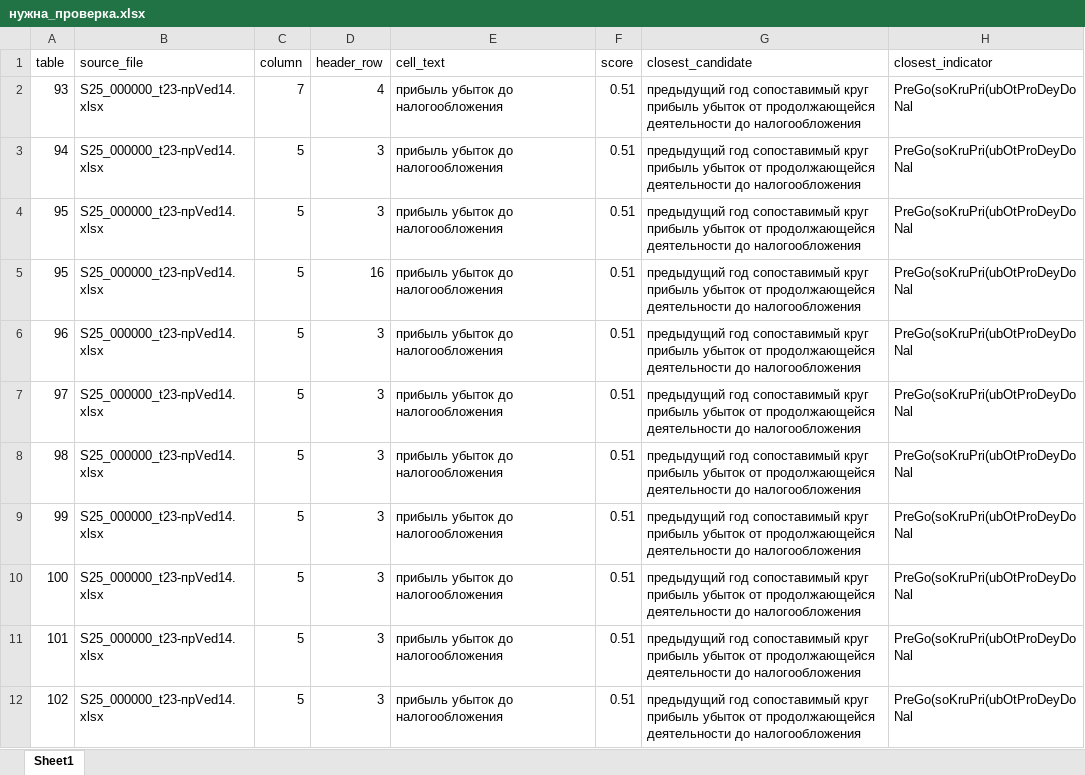
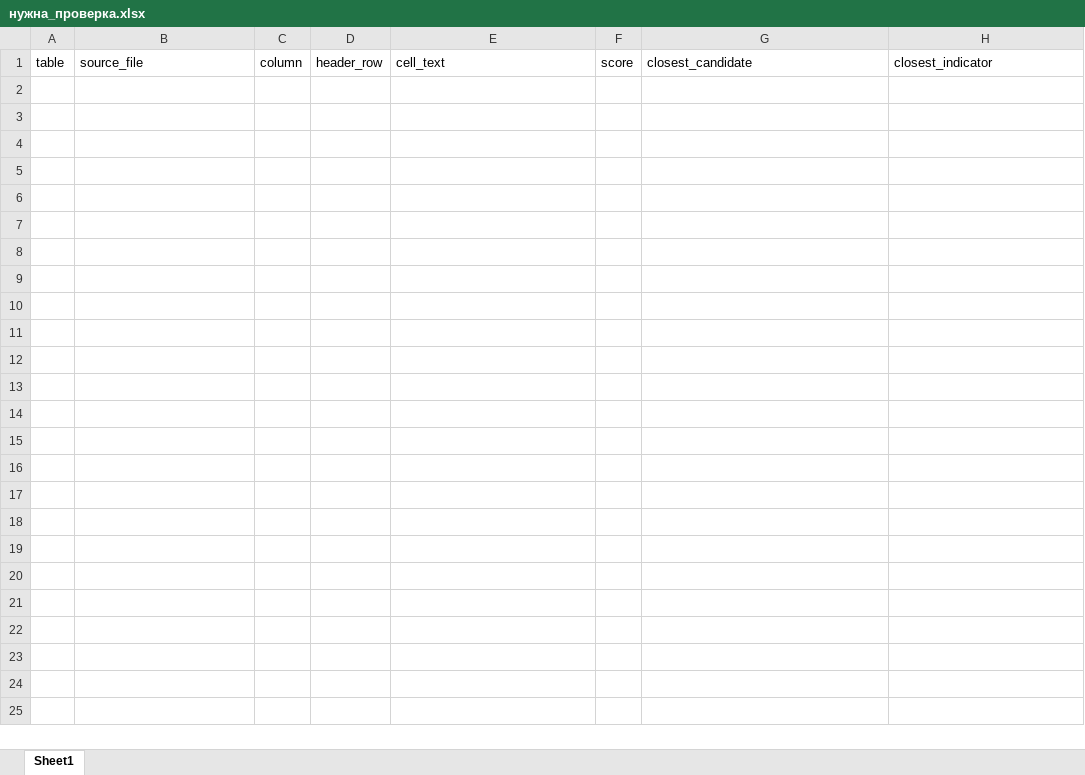
Before and after one commit to LOo1-o/project-1, an Excel workbook: output/нужна_проверка.xlsx, sheet Sheet1, drawn as a sheet; values as stored, in another font and other column widths than the file's, no borders; the diff names each change by its address in the sheet, - before the commit and + after, or states it on an @@ line.

```diff
--- a/output/нужна_проверка.xlsx (sheet Sheet1)
+++ b/output/нужна_проверка.xlsx (sheet Sheet1)
-row 2: 93 | S25_000000_t23-прVed14.xlsx | 7 | 4 | прибыль убыток до налогообложения | 0.51 | предыдущий год сопоставимый круг прибыль убыток от продолжающейся деятельности до налогообложения | PreGo(soKruPri(ubOtProDeyDoNal
-row 3: 94 | S25_000000_t23-прVed14.xlsx | 5 | 3 | прибыль убыток до налогообложения | 0.51 | предыдущий год сопоставимый круг прибыль убыток от продолжающейся деятельности до налогообложения | PreGo(soKruPri(ubOtProDeyDoNal
-row 4: 95 | S25_000000_t23-прVed14.xlsx | 5 | 3 | прибыль убыток до налогообложения | 0.51 | предыдущий год сопоставимый круг прибыль убыток от продолжающейся деятельности до налогообложения | PreGo(soKruPri(ubOtProDeyDoNal
-row 5: 95 | S25_000000_t23-прVed14.xlsx | 5 | 16 | прибыль убыток до налогообложения | 0.51 | предыдущий год сопоставимый круг прибыль убыток от продолжающейся деятельности до налогообложения | PreGo(soKruPri(ubOtProDeyDoNal
-row 6: 96 | S25_000000_t23-прVed14.xlsx | 5 | 3 | прибыль убыток до налогообложения | 0.51 | предыдущий год сопоставимый круг прибыль убыток от продолжающейся деятельности до налогообложения | PreGo(soKruPri(ubOtProDeyDoNal
-row 7: 97 | S25_000000_t23-прVed14.xlsx | 5 | 3 | прибыль убыток до налогообложения | 0.51 | предыдущий год сопоставимый круг прибыль убыток от продолжающейся деятельности до налогообложения | PreGo(soKruPri(ubOtProDeyDoNal
-row 8: 98 | S25_000000_t23-прVed14.xlsx | 5 | 3 | прибыль убыток до налогообложения | 0.51 | предыдущий год сопоставимый круг прибыль убыток от продолжающейся деятельности до налогообложения | PreGo(soKruPri(ubOtProDeyDoNal
-row 9: 99 | S25_000000_t23-прVed14.xlsx | 5 | 3 | прибыль убыток до налогообложения | 0.51 | предыдущий год сопоставимый круг прибыль убыток от продолжающейся деятельности до налогообложения | PreGo(soKruPri(ubOtProDeyDoNal
-row 10: 100 | S25_000000_t23-прVed14.xlsx | 5 | 3 | прибыль убыток до налогообложения | 0.51 | предыдущий год сопоставимый круг прибыль убыток от продолжающейся деятельности до налогообложения | PreGo(soKruPri(ubOtProDeyDoNal
-row 11: 101 | S25_000000_t23-прVed14.xlsx | 5 | 3 | прибыль убыток до налогообложения | 0.51 | предыдущий год сопоставимый круг прибыль убыток от продолжающейся деятельности до налогообложения | PreGo(soKruPri(ubOtProDeyDoNal
-row 12: 102 | S25_000000_t23-прVed14.xlsx | 5 | 3 | прибыль убыток до налогообложения | 0.51 | предыдущий год сопоставимый круг прибыль убыток от продолжающейся деятельности до налогообложения | PreGo(soKruPri(ubOtProDeyDoNal
```
Also changed, not shown: output/unfilled_tags.xlsx, output/неиспользованные_показатели.xlsx, 10 other files.
